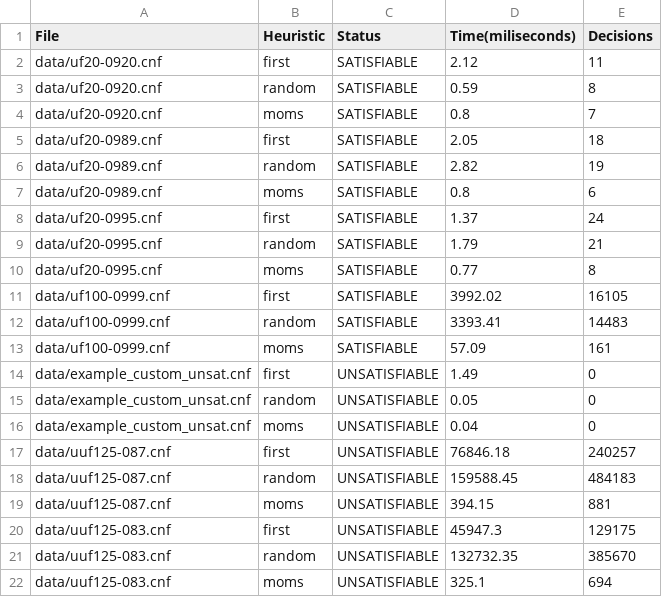
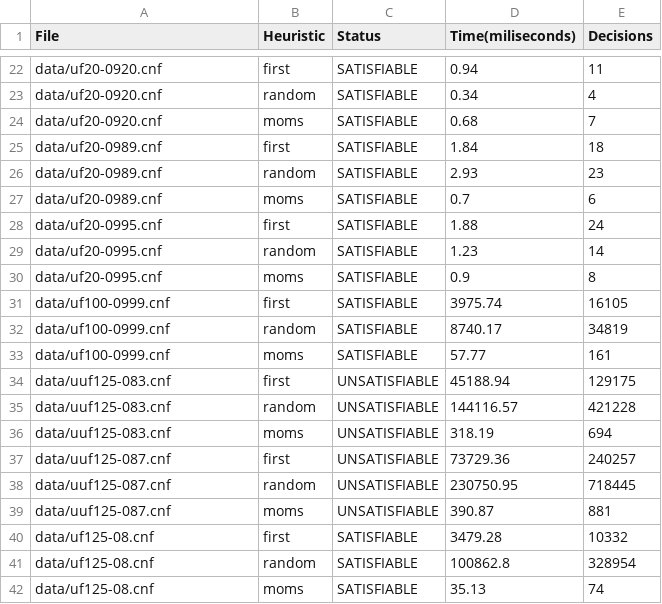
Before and after one commit to biscuitdelicious/MPI_SAT, a CSV file: benchmark_results.csv, drawn as a sheet; only a part is shown, gaps mark what is left out; the diff covers the shown part only.

```diff
--- a/benchmark_results.csv
+++ b/benchmark_results.csv
@@ -2,21 +22,21 @@ File,Heuristic,Status,Time(miliseconds),Decisions
-"data/uf20-0920.cnf",first,SATISFIABLE,2.12,11
-"data/uf20-0920.cnf",random,SATISFIABLE,0.59,8
-"data/uf20-0920.cnf",moms,SATISFIABLE,0.8,7
-"data/uf20-0989.cnf",first,SATISFIABLE,2.05,18
-"data/uf20-0989.cnf",random,SATISFIABLE,2.82,19
-"data/uf20-0989.cnf",moms,SATISFIABLE,0.8,6
-"data/uf20-0995.cnf",first,SATISFIABLE,1.37,24
-"data/uf20-0995.cnf",random,SATISFIABLE,1.79,21
-"data/uf20-0995.cnf",moms,SATISFIABLE,0.77,8
-"data/uf100-0999.cnf",first,SATISFIABLE,3992.02,16105
-"data/uf100-0999.cnf",random,SATISFIABLE,3393.41,14483
-"data/uf100-0999.cnf",moms,SATISFIABLE,57.09,161
-"data/example_custom_unsat.cnf",first,UNSATISFIABLE,1.49,0
-"data/example_custom_unsat.cnf",random,UNSATISFIABLE,0.05,0
-"data/example_custom_unsat.cnf",moms,UNSATISFIABLE,0.04,0
-"data/uuf125-087.cnf",first,UNSATISFIABLE,76846.18,240257
-"data/uuf125-087.cnf",random,UNSATISFIABLE,159588.45,484183
-"data/uuf125-087.cnf",moms,UNSATISFIABLE,394.15,881
-"data/uuf125-083.cnf",first,UNSATISFIABLE,45947.3,129175
-"data/uuf125-083.cnf",random,UNSATISFIABLE,132732.35,385670
-"data/uuf125-083.cnf",moms,UNSATISFIABLE,325.1,694
+"data/uf20-0920.cnf",first,SATISFIABLE,0.94,11
+"data/uf20-0920.cnf",random,SATISFIABLE,0.34,4
+"data/uf20-0920.cnf",moms,SATISFIABLE,0.68,7
+"data/uf20-0989.cnf",first,SATISFIABLE,1.84,18
+"data/uf20-0989.cnf",random,SATISFIABLE,2.93,23
+"data/uf20-0989.cnf",moms,SATISFIABLE,0.7,6
+"data/uf20-0995.cnf",first,SATISFIABLE,1.88,24
+"data/uf20-0995.cnf",random,SATISFIABLE,1.23,14
+"data/uf20-0995.cnf",moms,SATISFIABLE,0.9,8
+"data/uf100-0999.cnf",first,SATISFIABLE,3975.74,16105
+"data/uf100-0999.cnf",random,SATISFIABLE,8740.17,34819
+"data/uf100-0999.cnf",moms,SATISFIABLE,57.77,161
+"data/uuf125-083.cnf",first,UNSATISFIABLE,45188.94,129175
+"data/uuf125-083.cnf",random,UNSATISFIABLE,144116.57,421228
+"data/uuf125-083.cnf",moms,UNSATISFIABLE,318.19,694
+"data/uuf125-087.cnf",first,UNSATISFIABLE,73729.36,240257
+"data/uuf125-087.cnf",random,UNSATISFIABLE,230750.95,718445
+"data/uuf125-087.cnf",moms,UNSATISFIABLE,390.87,881
+"data/uf125-08.cnf",first,SATISFIABLE,3479.28,10332
+"data/uf125-08.cnf",random,SATISFIABLE,100862.8,328954
+"data/uf125-08.cnf",moms,SATISFIABLE,35.13,74
```
Also changed, not shown: 23 added rows elsewhere in this file.
